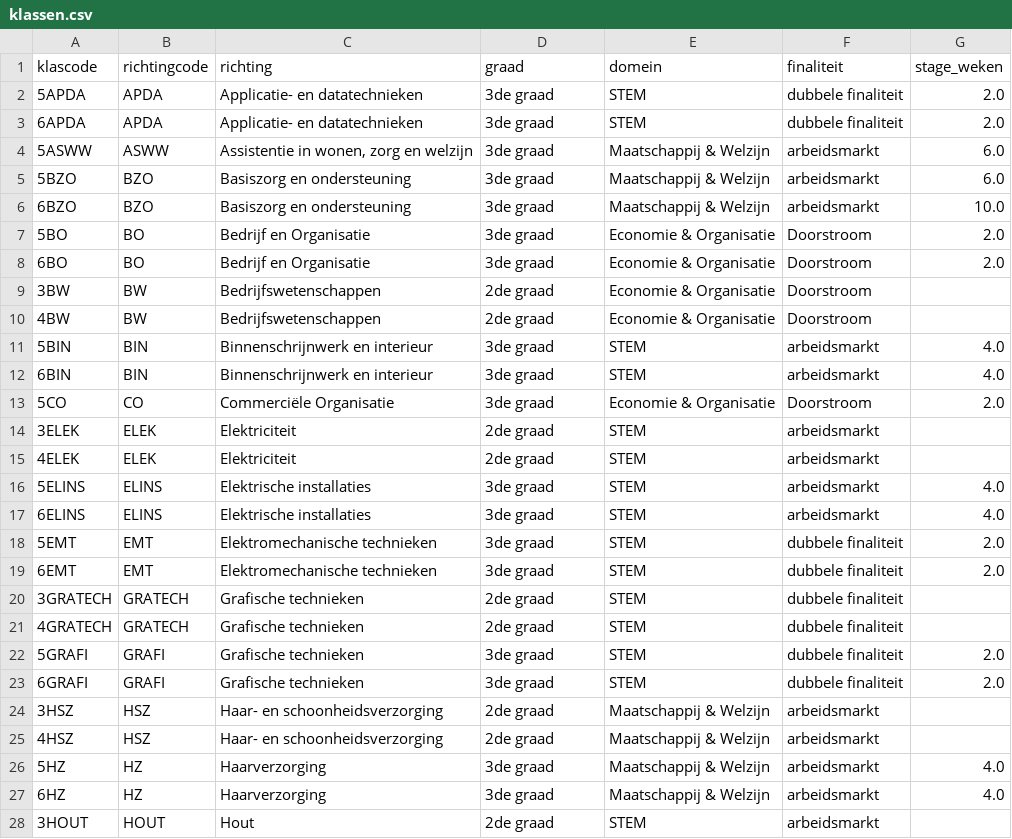
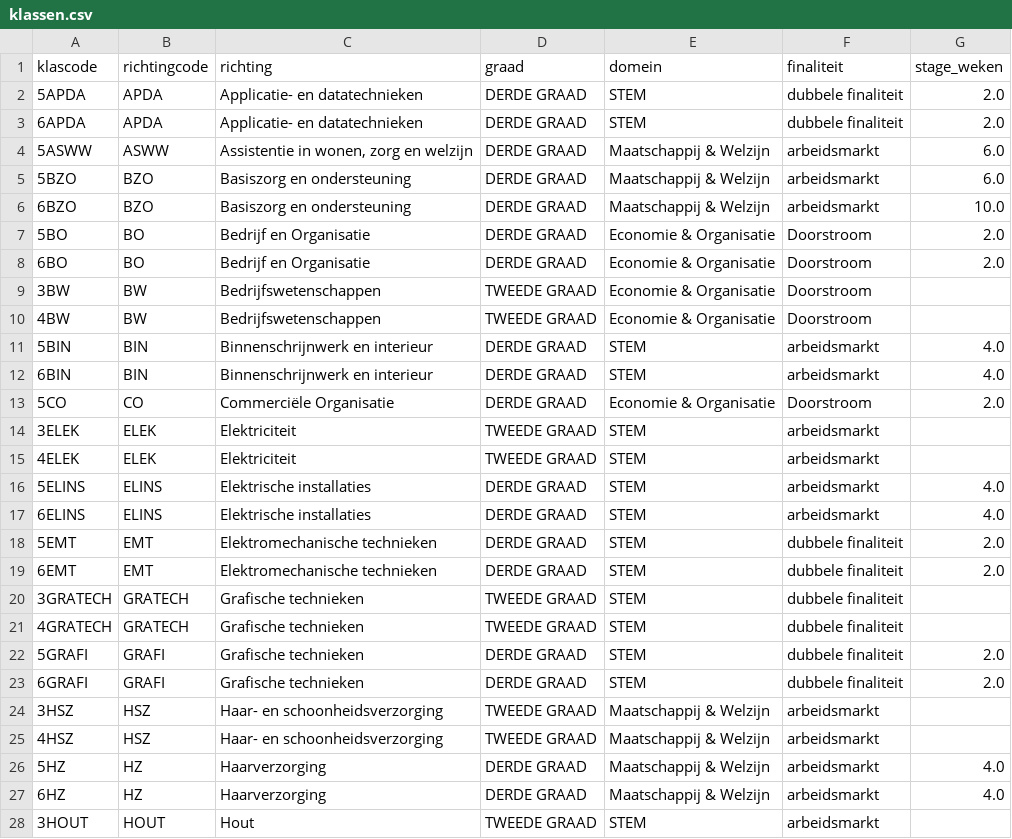
Before and after one commit to GOcampusRedingenhof/aanbod, a CSV file: data/klassen.csv, drawn as a sheet; only a part is shown; the diff covers the shown part only.

Commit message:
Update klassen.csv

```diff
--- a/data/klassen.csv
+++ b/data/klassen.csv
@@ -1,28 +1,28 @@
 klascode,richtingcode,richting,graad,domein,finaliteit,stage_weken
-5APDA,APDA,Applicatie- en datatechnieken,3de graad,STEM,dubbele finaliteit,2.0
-6APDA,APDA,Applicatie- en datatechnieken,3de graad,STEM,dubbele finaliteit,2.0
-5ASWW,ASWW,"Assistentie in wonen, zorg en welzijn",3de graad,Maatschappij & Welzijn,arbeidsmarkt,6.0
-5BZO,BZO,Basiszorg en ondersteuning,3de graad,Maatschappij & Welzijn,arbeidsmarkt,6.0
-6BZO,BZO,Basiszorg en ondersteuning,3de graad,Maatschappij & Welzijn,arbeidsmarkt,10.0
-5BO,BO,Bedrijf en Organisatie,3de graad,Economie & Organisatie,Doorstroom,2.0
-6BO,BO,Bedrijf en Organisatie,3de graad,Economie & Organisatie,Doorstroom,2.0
-3BW,BW,Bedrijfswetenschappen,2de graad,Economie & Organisatie,Doorstroom,
-4BW,BW,Bedrijfswetenschappen,2de graad,Economie & Organisatie,Doorstroom,
-5BIN,BIN,Binnenschrijnwerk en interieur,3de graad,STEM,arbeidsmarkt,4.0
-6BIN,BIN,Binnenschrijnwerk en interieur,3de graad,STEM,arbeidsmarkt,4.0
-5CO,CO,Commerciële Organisatie,3de graad,Economie & Organisatie,Doorstroom,2.0
-3ELEK,ELEK,Elektriciteit,2de graad,STEM,arbeidsmarkt,
-4ELEK,ELEK,Elektriciteit,2de graad,STEM,arbeidsmarkt,
-5ELINS,ELINS,Elektrische installaties,3de graad,STEM,arbeidsmarkt,4.0
-6ELINS,ELINS,Elektrische installaties,3de graad,STEM,arbeidsmarkt,4.0
-5EMT,EMT,Elektromechanische technieken,3de graad,STEM,dubbele finaliteit,2.0
-6EMT,EMT,Elektromechanische technieken,3de graad,STEM,dubbele finaliteit,2.0
-3GRATECH,GRATECH,Grafische technieken,2de graad,STEM,dubbele finaliteit,
-4GRATECH,GRATECH,Grafische technieken,2de graad,STEM,dubbele finaliteit,
-5GRAFI,GRAFI,Grafische technieken,3de graad,STEM,dubbele finaliteit,2.0
-6GRAFI,GRAFI,Grafische technieken,3de graad,STEM,dubbele finaliteit,2.0
-3HSZ,HSZ,Haar- en schoonheidsverzorging,2de graad,Maatschappij & Welzijn,arbeidsmarkt,
-4HSZ,HSZ,Haar- en schoonheidsverzorging,2de graad,Maatschappij & Welzijn,arbeidsmarkt,
-5HZ,HZ,Haarverzorging,3de graad,Maatschappij & Welzijn,arbeidsmarkt,4.0
-6HZ,HZ,Haarverzorging,3de graad,Maatschappij & Welzijn,arbeidsmarkt,4.0
-3HOUT,HOUT,Hout,2de graad,STEM,arbeidsmarkt,
+5APDA,APDA,Applicatie- en datatechnieken,DERDE GRAAD,STEM,dubbele finaliteit,2.0
+6APDA,APDA,Applicatie- en datatechnieken,DERDE GRAAD,STEM,dubbele finaliteit,2.0
+5ASWW,ASWW,"Assistentie in wonen, zorg en welzijn",DERDE GRAAD,Maatschappij & Welzijn,arbeidsmarkt,6.0
+5BZO,BZO,Basiszorg en ondersteuning,DERDE GRAAD,Maatschappij & Welzijn,arbeidsmarkt,6.0
+6BZO,BZO,Basiszorg en ondersteuning,DERDE GRAAD,Maatschappij & Welzijn,arbeidsmarkt,10.0
+5BO,BO,Bedrijf en Organisatie,DERDE GRAAD,Economie & Organisatie,Doorstroom,2.0
+6BO,BO,Bedrijf en Organisatie,DERDE GRAAD,Economie & Organisatie,Doorstroom,2.0
+3BW,BW,Bedrijfswetenschappen,TWEEDE GRAAD,Economie & Organisatie,Doorstroom,
+4BW,BW,Bedrijfswetenschappen,TWEEDE GRAAD,Economie & Organisatie,Doorstroom,
+5BIN,BIN,Binnenschrijnwerk en interieur,DERDE GRAAD,STEM,arbeidsmarkt,4.0
+6BIN,BIN,Binnenschrijnwerk en interieur,DERDE GRAAD,STEM,arbeidsmarkt,4.0
+5CO,CO,Commerciële Organisatie,DERDE GRAAD,Economie & Organisatie,Doorstroom,2.0
+3ELEK,ELEK,Elektriciteit,TWEEDE GRAAD,STEM,arbeidsmarkt,
+4ELEK,ELEK,Elektriciteit,TWEEDE GRAAD,STEM,arbeidsmarkt,
+5ELINS,ELINS,Elektrische installaties,DERDE GRAAD,STEM,arbeidsmarkt,4.0
+6ELINS,ELINS,Elektrische installaties,DERDE GRAAD,STEM,arbeidsmarkt,4.0
+5EMT,EMT,Elektromechanische technieken,DERDE GRAAD,STEM,dubbele finaliteit,2.0
+6EMT,EMT,Elektromechanische technieken,DERDE GRAAD,STEM,dubbele finaliteit,2.0
+3GRATECH,GRATECH,Grafische technieken,TWEEDE GRAAD,STEM,dubbele finaliteit,
+4GRATECH,GRATECH,Grafische technieken,TWEEDE GRAAD,STEM,dubbele finaliteit,
+5GRAFI,GRAFI,Grafische technieken,DERDE GRAAD,STEM,dubbele finaliteit,2.0
+6GRAFI,GRAFI,Grafische technieken,DERDE GRAAD,STEM,dubbele finaliteit,2.0
+3HSZ,HSZ,Haar- en schoonheidsverzorging,TWEEDE GRAAD,Maatschappij & Welzijn,arbeidsmarkt,
+4HSZ,HSZ,Haar- en schoonheidsverzorging,TWEEDE GRAAD,Maatschappij & Welzijn,arbeidsmarkt,
+5HZ,HZ,Haarverzorging,DERDE GRAAD,Maatschappij & Welzijn,arbeidsmarkt,4.0
+6HZ,HZ,Haarverzorging,DERDE GRAAD,Maatschappij & Welzijn,arbeidsmarkt,4.0
+3HOUT,HOUT,Hout,TWEEDE GRAAD,STEM,arbeidsmarkt,
```
Also changed, not shown: 36 edited cells elsewhere in this file.
